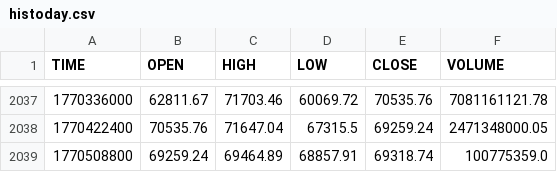
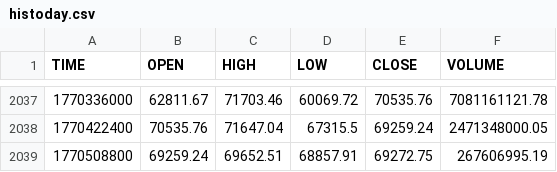
Before and after one commit to stpunos/bitcoin-datasets, a CSV file: data/coindesk/histoday.csv, drawn as a sheet; only a part is shown, gaps mark what is left out.

```diff
--- a/data/coindesk/histoday.csv
+++ b/data/coindesk/histoday.csv
@@ -2038,2 +2038,2 @@ TIME,OPEN,HIGH,LOW,CLOSE,VOLUME
 1770422400,70535.76,71647.04,67315.5,69259.24,2471348000.05
-1770508800,69259.24,69464.89,68857.91,69318.74,100775359.0
+1770508800,69259.24,69652.51,68857.91,69272.75,267606995.19
```
Also changed, not shown: data/coindesk/histohour.csv, data/coindesk/hourly_social_data.csv, 2 other files.
